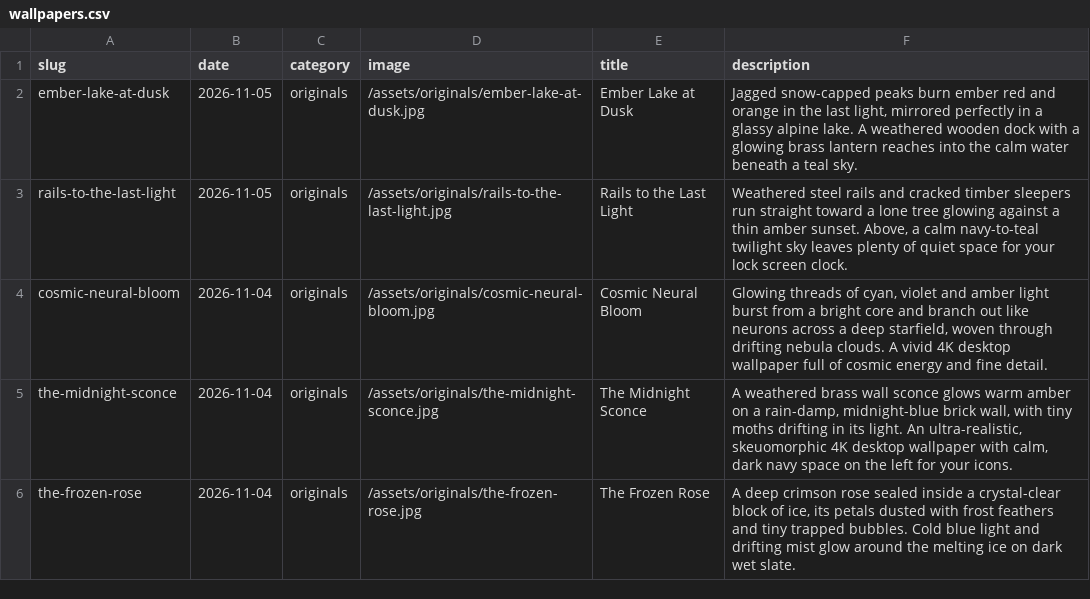
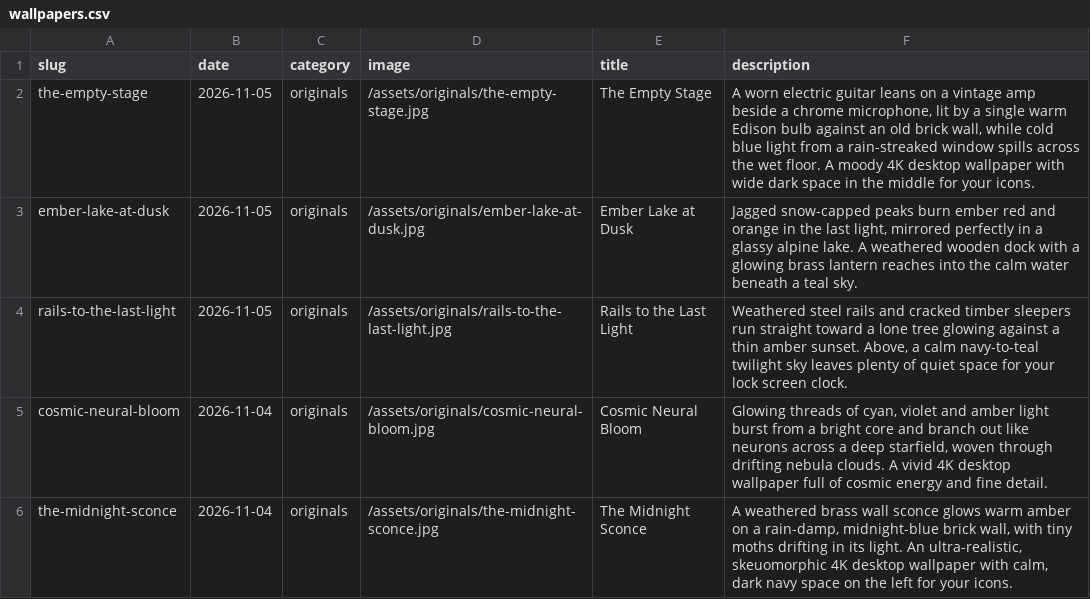
Before and after one commit to gokmenecer/wallspotter, a CSV file: data/wallpapers.csv, drawn as a sheet; only a part is shown; the shorter side is filled out with more unchanged rows; the diff names each change by its address in the sheet, - before the commit and + after, or states it on an @@ line.

```diff
--- a/data/wallpapers.csv
+++ b/data/wallpapers.csv
+row 2: the-empty-stage | 2026-11-05 | originals | /assets/originals/the-empty-stage.jpg | The Empty Stage | A worn electric guitar leans on a vintage amp beside a chrome microphone, lit by a single warm Edison bulb against an old brick wall, while cold blue light from a rain-streaked window spills across the wet floor. A moody 4K desktop wallpaper with wide dark space in the middle for your icons.
```
Also changed, not shown: 1 other file.
